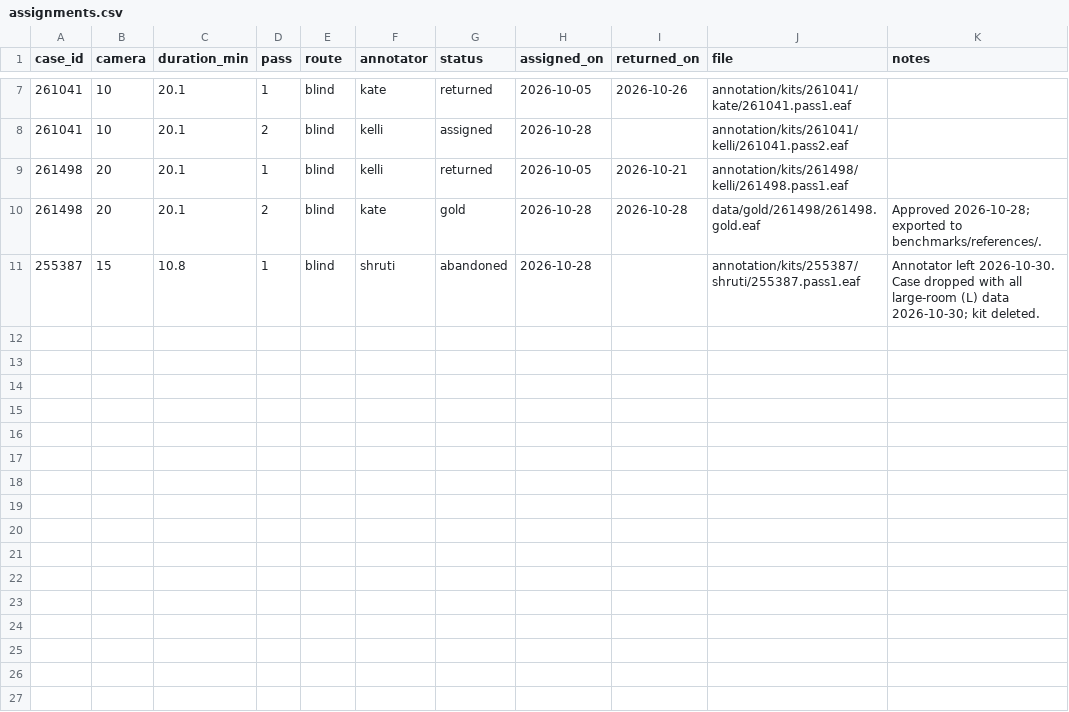
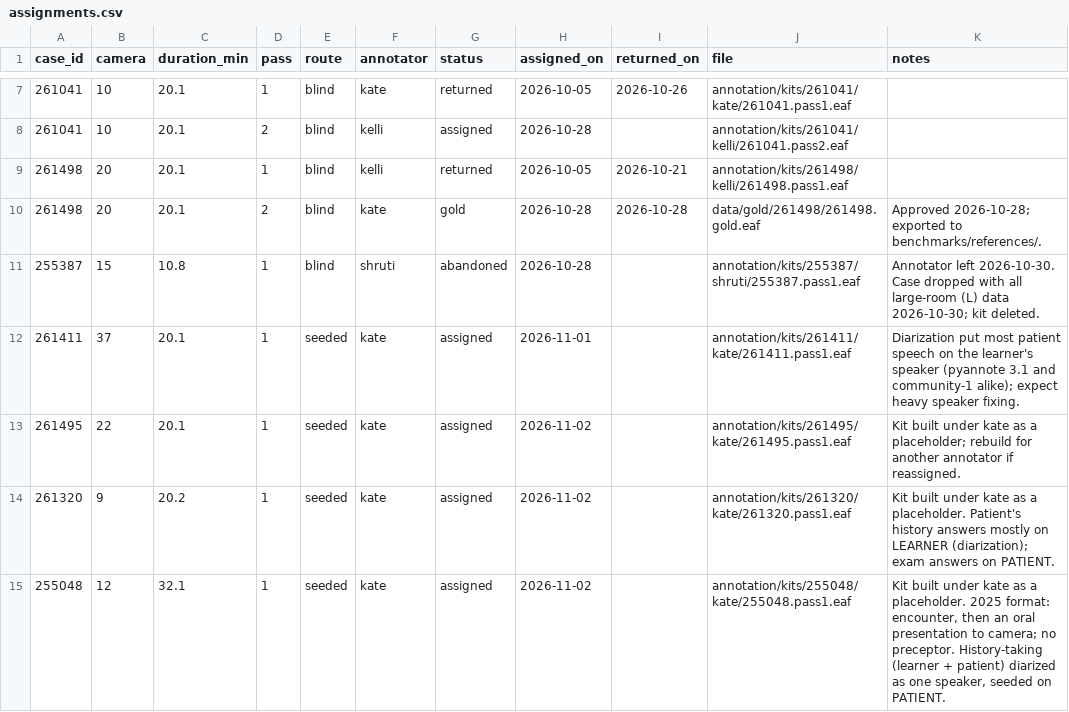
Before and after one commit to kgweber-cwru/multidata-local, a CSV file: annotation/assignments.csv, drawn as a sheet; only a part is shown, gaps mark what is left out; the diff names each change by its address in the sheet, - before the commit and + after, or states it on an @@ line.

```diff
--- a/annotation/assignments.csv
+++ b/annotation/assignments.csv
+row 12: 261411 | 37 | 20.1 | 1 | seeded | kate | assigned | 2026-11-01 |  | annotation/kits/261411/kate/261411.pass1.eaf | Diarization put most patient speech on the learner's speaker (pyannote 3.1 and community-1 alike); expect heavy speaker fixing.
+row 13: 261495 | 22 | 20.1 | 1 | seeded | kate | assigned | 2026-11-02 |  | annotation/kits/261495/kate/261495.pass1.eaf | Kit built under kate as a placeholder; rebuild for another annotator if reassigned.
+row 14: 261320 | 9 | 20.2 | 1 | seeded | kate | assigned | 2026-11-02 |  | annotation/kits/261320/kate/261320.pass1.eaf | Kit built under kate as a placeholder. Patient's history answers mostly on LEARNER (diarization); exam answers on PATIENT.
+row 15: 255048 | 12 | 32.1 | 1 | seeded | kate | assigned | 2026-11-02 |  | annotation/kits/255048/kate/255048.pass1.eaf | Kit built under kate as a placeholder. 2025 format: encounter, then an oral presentation to camera; no preceptor. History-taking (learner + patient) diarized as one speaker, seeded on PATIENT.
```
Also changed, not shown: 16 other files.
